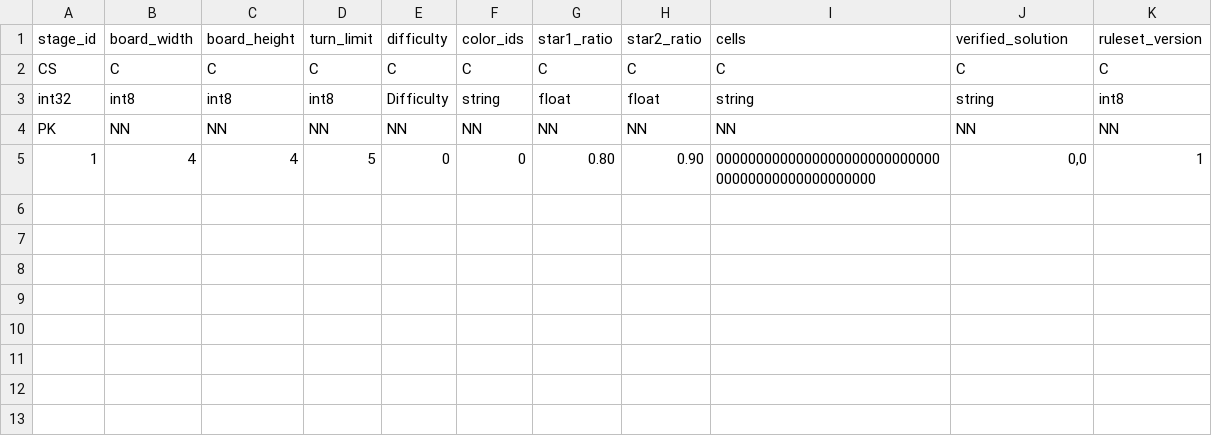
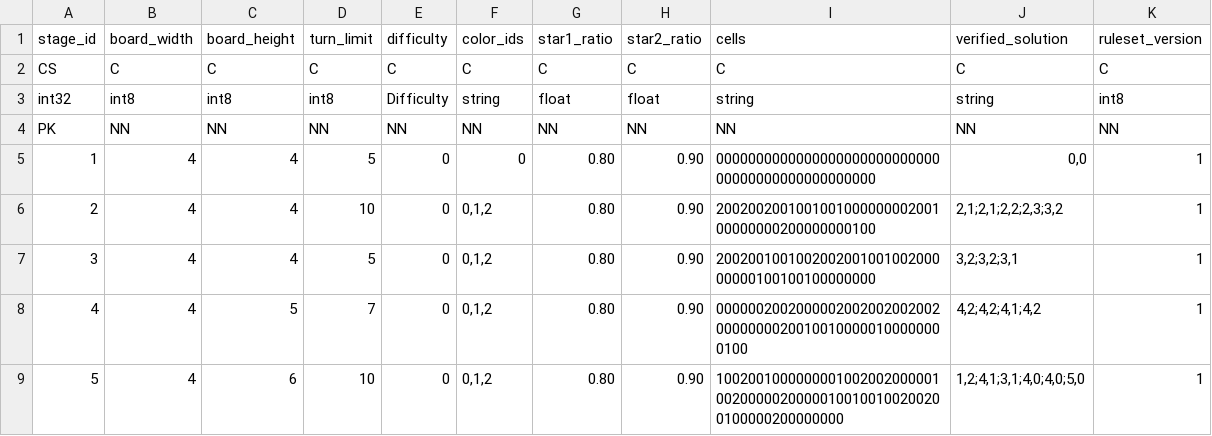
Before and after one commit to madalang-games/project-flood, a CSV file: shared/datas/stage/stage.csv, drawn as a sheet.

```diff
--- a/shared/datas/stage/stage.csv
+++ b/shared/datas/stage/stage.csv
@@ -5 +5,5 @@ PK,NN,NN,NN,NN,NN,NN,NN,NN,NN,NN
 1,4,4,5,0,0,0.80,0.90,000000000000000000000000000000000000000000000000,"0,0",1
+2,4,4,10,0,"0,1,2",0.80,0.90,200200200100100100000000200100000000200000000100,"2,1;2,1;2,2;2,3;3,2",1
+3,4,4,5,0,"0,1,2",0.80,0.90,200200100100200200100100200000000100100100000000,"3,2;3,2;3,1",1
+4,4,5,7,0,"0,1,2",0.80,0.90,000000200200000200200200200200000000200100100000100000000100,"4,2;4,2;4,1;4,2",1
+5,4,6,10,0,"0,1,2",0.80,0.90,100200100000000100200200000100200000200000100100100200200100000200000000,"1,2;4,1;3,1;4,0;4,0;5,0",1
```
Also changed, not shown: client/project-flood/Assets/Resources/Data/stage/stage.csv, 5 other files.
